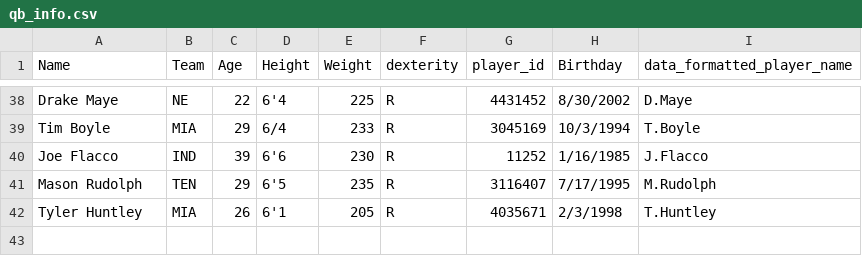
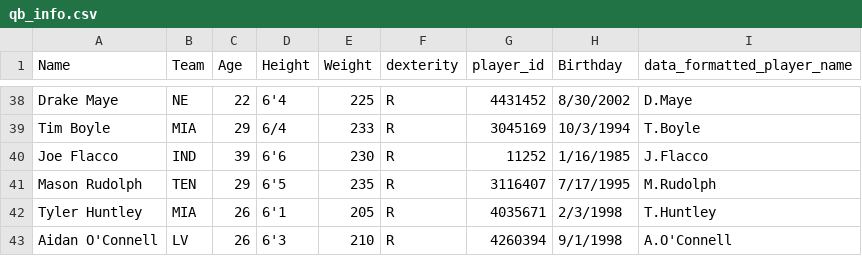
Before and after one commit to array-carpenter/nfl_throwing_scorecard, a CSV file: qb_info.csv, drawn as a sheet; only a part is shown, gaps mark what is left out.

Commit message:
Added Aidan O'Connell

```diff
--- a/qb_info.csv
+++ b/qb_info.csv
@@ -42 +42,2 @@ Mason Rudolph,TEN,29,6'5,235,R,3116407,7/17/1995,M.Rudolph
 Tyler Huntley,MIA,26,6'1,205,R,4035671,2/3/1998,T.Huntley
+Aidan O'Connell,LV,26,6'3,210,R,4260394,9/1/1998,A.O'Connell
```
Also changed, not shown: 2 other files.
